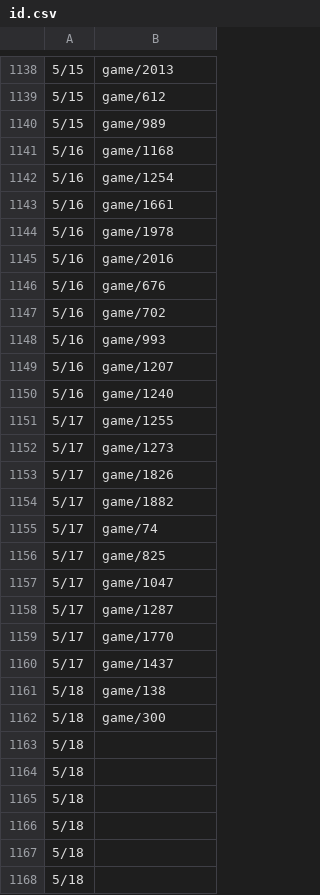
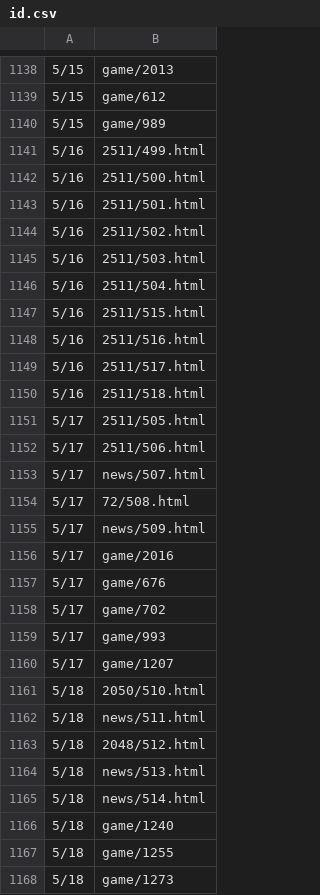
Before and after one commit to HZH1907/somenormalfile, a CSV file: id.csv, drawn as a sheet; only a part is shown, gaps mark what is left out; the diff covers the shown part only.

```diff
--- a/id.csv
+++ b/id.csv
@@ -1140,29 +1140,29 @@
 5/15,game/989
-5/16,game/1168
-5/16,game/1254
-5/16,game/1661
-5/16,game/1978
-5/16,game/2016
-5/16,game/676
-5/16,game/702
-5/16,game/993
-5/16,game/1207
-5/16,game/1240
-5/17,game/1255
-5/17,game/1273
-5/17,game/1826
-5/17,game/1882
-5/17,game/74
-5/17,game/825
-5/17,game/1047
-5/17,game/1287
-5/17,game/1770
-5/17,game/1437
-5/18,game/138
-5/18,game/300
-5/18,
-5/18,
-5/18,
-5/18,
-5/18,
-5/18,
+5/16,2511/499.html
+5/16,2511/500.html
+5/16,2511/501.html
+5/16,2511/502.html
+5/16,2511/503.html
+5/16,2511/504.html
+5/16,2511/515.html
+5/16,2511/516.html
+5/16,2511/517.html
+5/16,2511/518.html
+5/17,2511/505.html
+5/17,2511/506.html
+5/17,news/507.html
+5/17,72/508.html
+5/17,news/509.html
+5/17,game/2016
+5/17,game/676
+5/17,game/702
+5/17,game/993
+5/17,game/1207
+5/18,2050/510.html
+5/18,news/511.html
+5/18,2048/512.html
+5/18,news/513.html
+5/18,news/514.html
+5/18,game/1240
+5/18,game/1255
+5/18,game/1273
```
Also changed, not shown: 68 edited cells elsewhere in this file.
